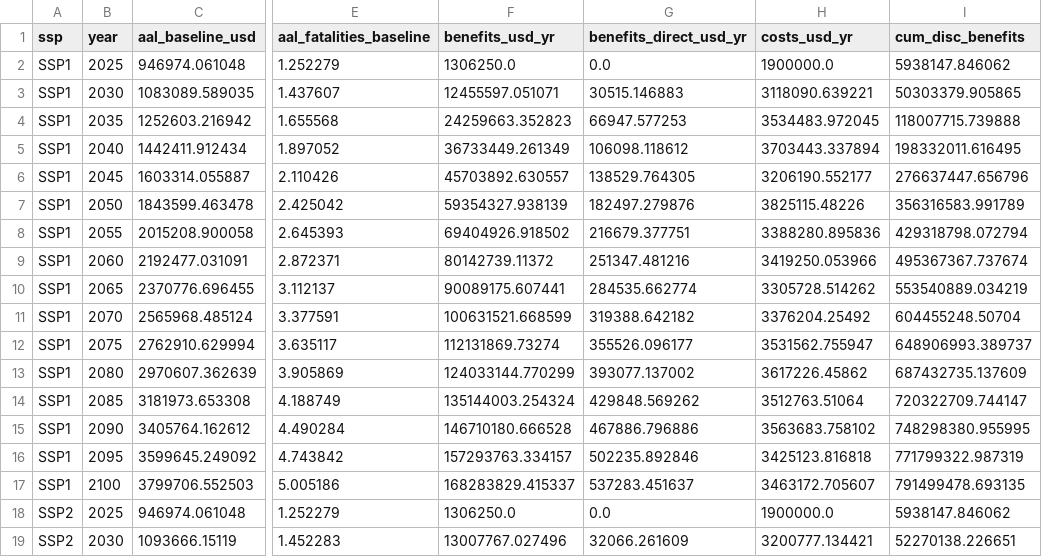
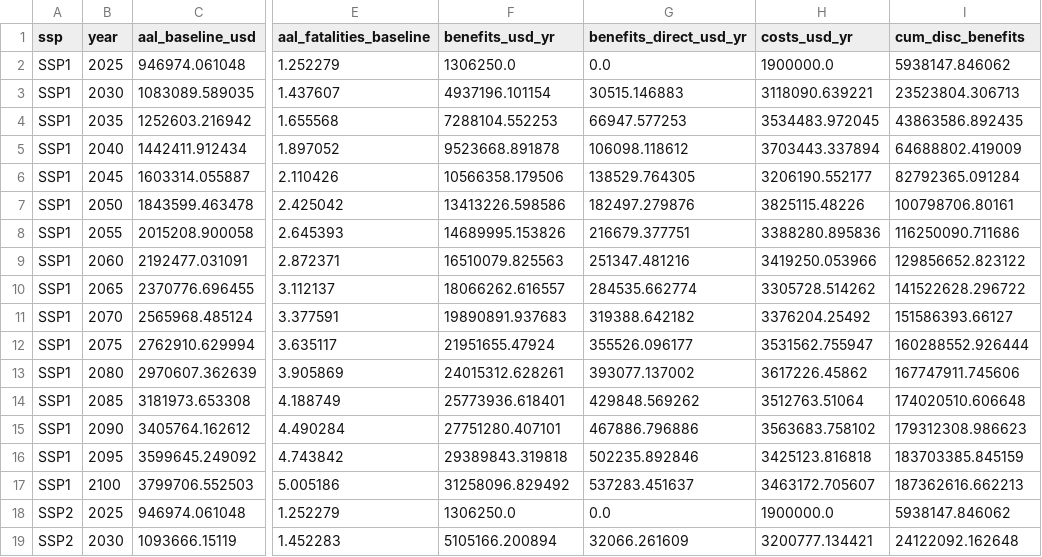
Before and after one commit to aaronopdyke/building-codes-cba-site, a CSV file: docs/data/countries/MWI/streams.csv, drawn as a sheet; only a part is shown, gaps mark what is left out; the diff covers the shown part only; the diff names each change by its address in the sheet, - before the commit and + after, or states it on an @@ line.

```diff
--- a/docs/data/countries/MWI/streams.csv
+++ b/docs/data/countries/MWI/streams.csv
-F3 (benefits_usd_yr): 12455597.051071
+F3 (benefits_usd_yr): 4937196.101154
-I3 (cum_disc_benefits): 50303379.905865
+I3 (cum_disc_benefits): 23523804.306713
-F4 (benefits_usd_yr): 24259663.352823
+F4 (benefits_usd_yr): 7288104.552253
-I4 (cum_disc_benefits): 118007715.739888
+I4 (cum_disc_benefits): 43863586.892435
-F5 (benefits_usd_yr): 36733449.261349
+F5 (benefits_usd_yr): 9523668.891878
-I5 (cum_disc_benefits): 198332011.616495
+I5 (cum_disc_benefits): 64688802.419009
-F6 (benefits_usd_yr): 45703892.630557
+F6 (benefits_usd_yr): 10566358.179506
-I6 (cum_disc_benefits): 276637447.656796
+I6 (cum_disc_benefits): 82792365.091284
-F7 (benefits_usd_yr): 59354327.938139
+F7 (benefits_usd_yr): 13413226.598586
-I7 (cum_disc_benefits): 356316583.991789
+I7 (cum_disc_benefits): 100798706.80161
-F8 (benefits_usd_yr): 69404926.918502
+F8 (benefits_usd_yr): 14689995.153826
-I8 (cum_disc_benefits): 429318798.072794
+I8 (cum_disc_benefits): 116250090.711686
-F9 (benefits_usd_yr): 80142739.11372
+F9 (benefits_usd_yr): 16510079.825563
-I9 (cum_disc_benefits): 495367367.737674
+I9 (cum_disc_benefits): 129856652.823122
-F10 (benefits_usd_yr): 90089175.607441
+F10 (benefits_usd_yr): 18066262.616557
-I10 (cum_disc_benefits): 553540889.034219
+I10 (cum_disc_benefits): 141522628.296722
-F11 (benefits_usd_yr): 100631521.668599
+F11 (benefits_usd_yr): 19890891.937683
-I11 (cum_disc_benefits): 604455248.50704
+I11 (cum_disc_benefits): 151586393.66127
-F12 (benefits_usd_yr): 112131869.73274
+F12 (benefits_usd_yr): 21951655.47924
-I12 (cum_disc_benefits): 648906993.389737
+I12 (cum_disc_benefits): 160288552.926444
-F13 (benefits_usd_yr): 124033144.770299
+F13 (benefits_usd_yr): 24015312.628261
-I13 (cum_disc_benefits): 687432735.137609
+I13 (cum_disc_benefits): 167747911.745606
-F14 (benefits_usd_yr): 135144003.254324
+F14 (benefits_usd_yr): 25773936.618401
-I14 (cum_disc_benefits): 720322709.744147
+I14 (cum_disc_benefits): 174020510.606648
-F15 (benefits_usd_yr): 146710180.666528
+F15 (benefits_usd_yr): 27751280.407101
-I15 (cum_disc_benefits): 748298380.955995
+I15 (cum_disc_benefits): 179312308.986623
-F16 (benefits_usd_yr): 157293763.334157
+F16 (benefits_usd_yr): 29389843.319818
-I16 (cum_disc_benefits): 771799322.987319
+I16 (cum_disc_benefits): 183703385.845159
-F17 (benefits_usd_yr): 168283829.415337
+F17 (benefits_usd_yr): 31258096.829492
-I17 (cum_disc_benefits): 791499478.693135
+I17 (cum_disc_benefits): 187362616.662213
-F19 (benefits_usd_yr): 13007767.027496
+F19 (benefits_usd_yr): 5105166.200894
-I19 (cum_disc_benefits): 52270138.226651
+I19 (cum_disc_benefits): 24122092.162648
```
Also changed, not shown: 118 edited cells elsewhere in this file, docs/data/countries/COL/streams.csv, docs/data/countries/MAR/streams.csv, 26 other files.
